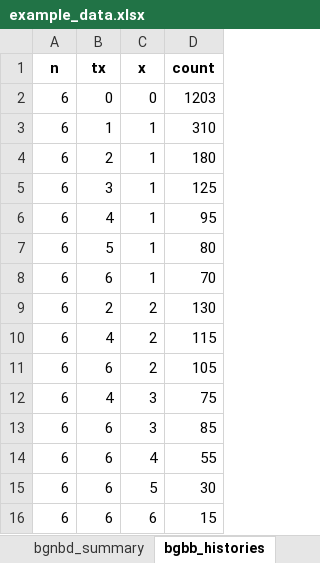
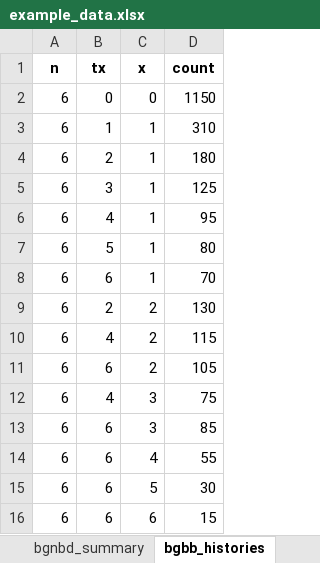
Before and after one commit to UlrikErlingsen/customer-value-analytics, an Excel workbook: examples/example_data.xlsx, sheet bgbb_histories, drawn as a sheet; values as stored, in another font and other column widths than the file's, no borders; the diff names each change by its address in the sheet, - before the commit and + after, or states it on an @@ line.

```diff
--- a/examples/example_data.xlsx (sheet bgbb_histories)
+++ b/examples/example_data.xlsx (sheet bgbb_histories)
-D2 (count): 1203
+D2 (count): 1150
```
Also changed, not shown: sheet bgnbd_summary, examples/quick_test.xlsx, 11 other files.
